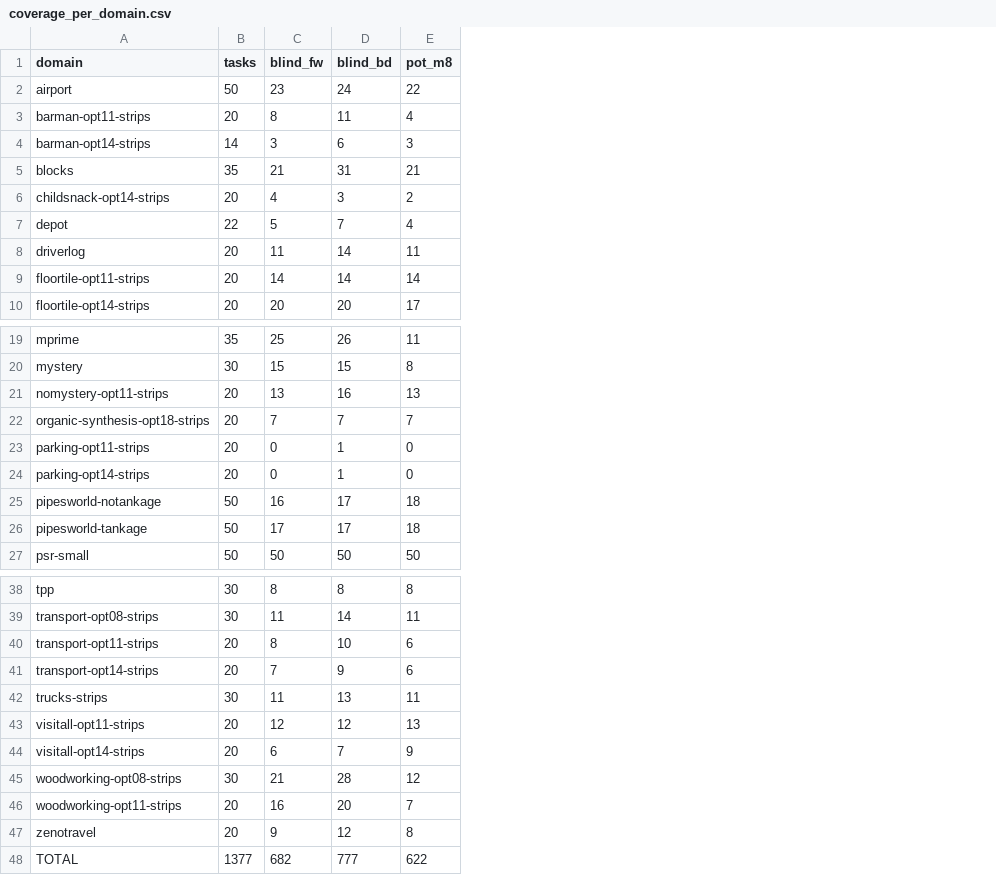
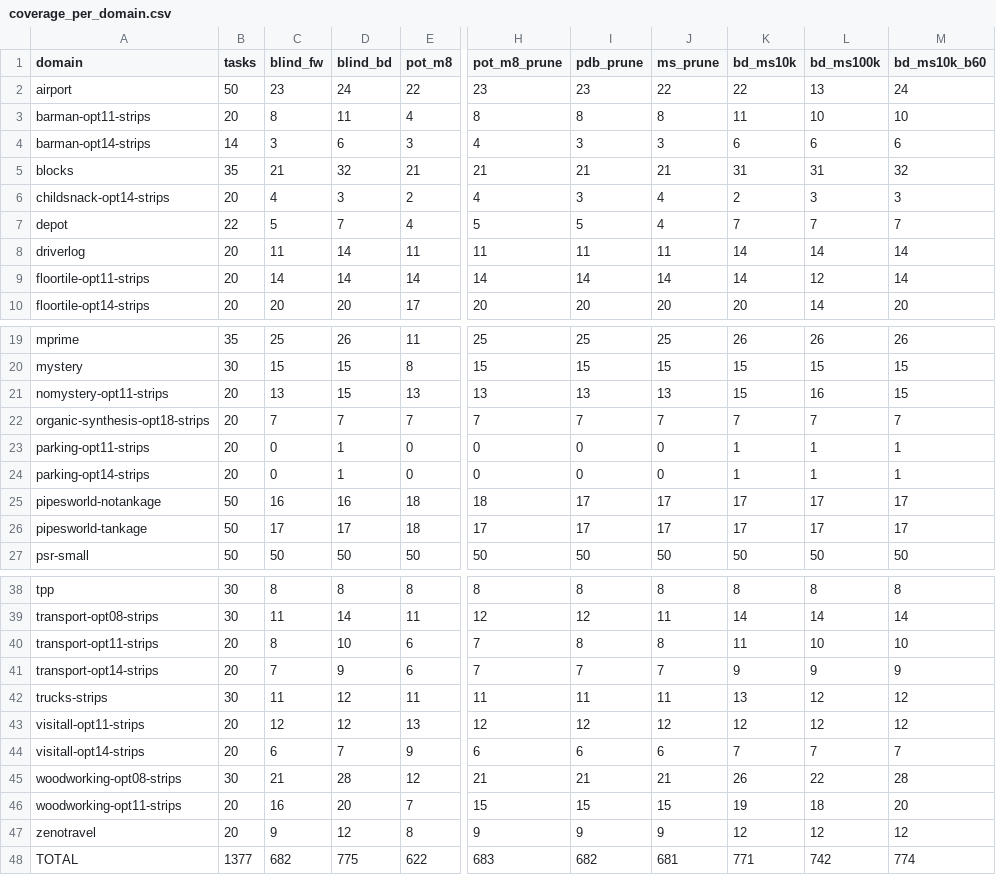
Before and after one commit to mrlab-ai/symbolic-search-heuristics, a CSV file: results/coverage_per_domain.csv, drawn as a sheet; only a part is shown, gaps mark what is left out; the diff names each change by its address in the sheet, - before the commit and + after, or states it on an @@ line.

```diff
--- a/results/coverage_per_domain.csv
+++ b/results/coverage_per_domain.csv
+column H (pot_m8_prune), rows 2-10: 23 | 8 | 4 | 21 | 4 | 5 | 11 | 14 | 20; rows 19-27: 25 | 15 | 13 | 7 | 0 | 0 | 18 | 17 | 50; rows 38-48: 8 | 12 | 7 | 7 | 11 | 12 | 6 | 21 | 15 | 9 | 683
+column I (pdb_prune), rows 2-10: 23 | 8 | 3 | 21 | 3 | 5 | 11 | 14 | 20; rows 19-27: 25 | 15 | 13 | 7 | 0 | 0 | 17 | 17 | 50; rows 38-48: 8 | 12 | 8 | 7 | 11 | 12 | 6 | 21 | 15 | 9 | 682
+column J (ms_prune), rows 2-10: 22 | 8 | 3 | 21 | 4 | 4 | 11 | 14 | 20; rows 19-27: 25 | 15 | 13 | 7 | 0 | 0 | 17 | 17 | 50; rows 38-48: 8 | 11 | 8 | 7 | 11 | 12 | 6 | 21 | 15 | 9 | 681
+column K (bd_ms10k), rows 2-10: 22 | 11 | 6 | 31 | 2 | 7 | 14 | 14 | 20; rows 19-27: 26 | 15 | 15 | 7 | 1 | 1 | 17 | 17 | 50; rows 38-48: 8 | 14 | 11 | 9 | 13 | 12 | 7 | 26 | 19 | 12 | 771
+column L (bd_ms100k), rows 2-10: 13 | 10 | 6 | 31 | 3 | 7 | 14 | 12 | 14; rows 19-27: 26 | 15 | 16 | 7 | 1 | 1 | 17 | 17 | 50; rows 38-48: 8 | 14 | 10 | 9 | 12 | 12 | 7 | 22 | 18 | 12 | 742
+column M (bd_ms10k_b60), rows 2-10: 24 | 10 | 6 | 32 | 3 | 7 | 14 | 14 | 20; rows 19-27: 26 | 15 | 15 | 7 | 1 | 1 | 17 | 17 | 50; rows 38-48: 8 | 14 | 10 | 9 | 12 | 12 | 7 | 28 | 20 | 12 | 774
-D5 (blind_bd): 31
+D5 (blind_bd): 32
-D21 (blind_bd): 16
+D21 (blind_bd): 15
-D25 (blind_bd): 17
+D25 (blind_bd): 16
-D42 (blind_bd): 13
+D42 (blind_bd): 12
-D48 (blind_bd): 777
+D48 (blind_bd): 775
```
Also changed, not shown: 2 other files.
